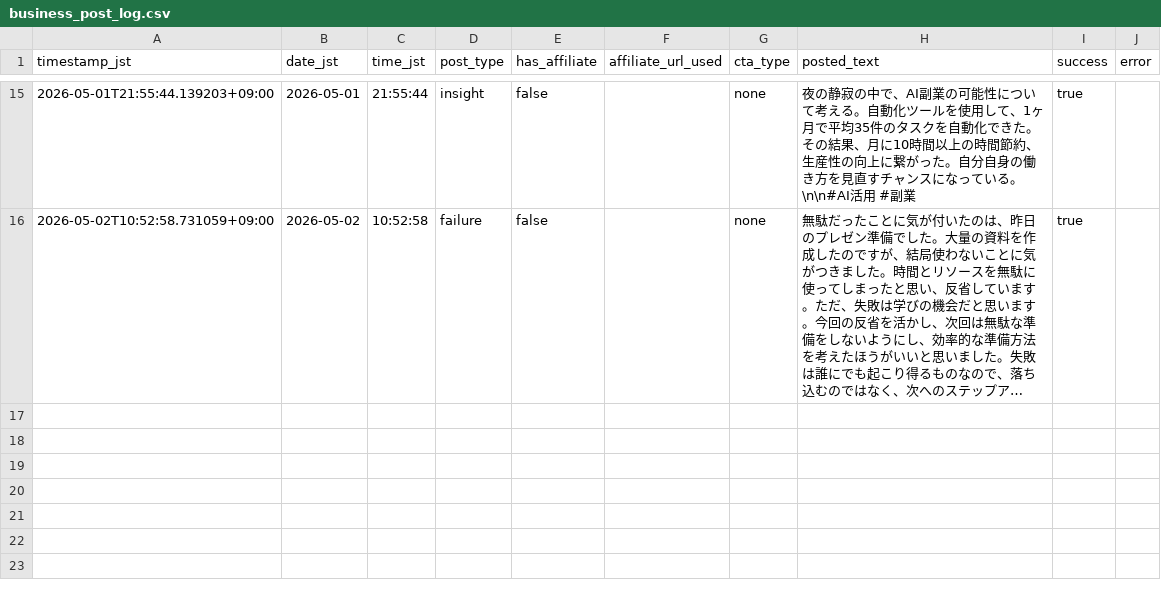
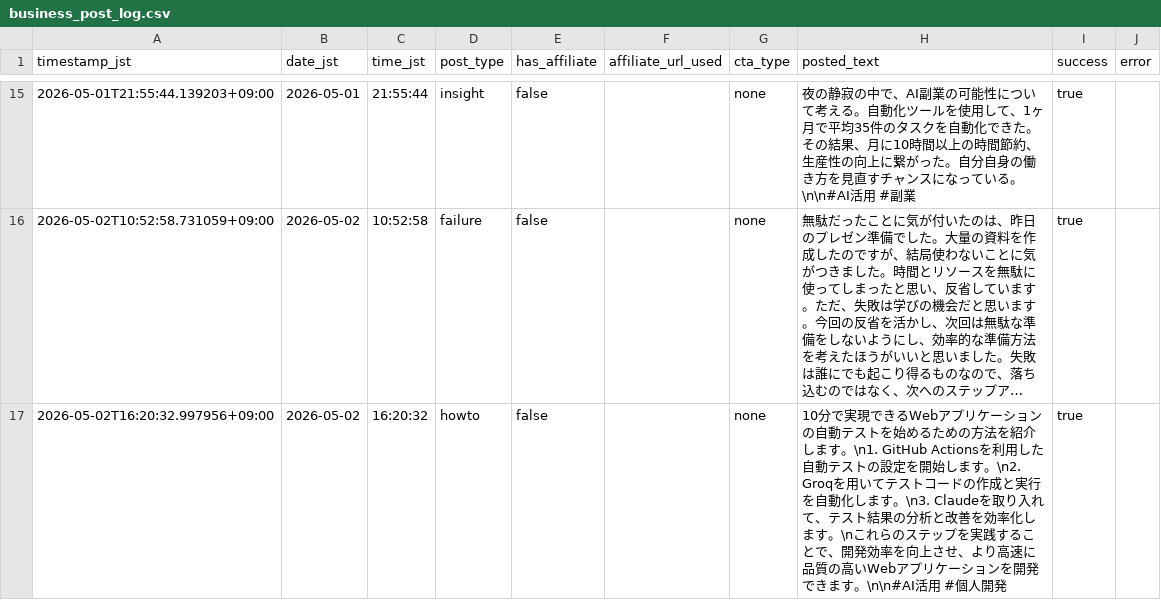
Before and after one commit to Seiya0928/threads-auto-post, a CSV file: data/business_post_log.csv, drawn as a sheet; only a part is shown, gaps mark what is left out; long unchanged cells end in …; the diff names each change by its address in the sheet, - before the commit and + after, or states it on an @@ line.

```diff
--- a/data/business_post_log.csv
+++ b/data/business_post_log.csv
+row 17: 2026-05-02T16:20:32.997956+09:00 | 2026-05-02 | 16:20:32 | howto | false |  | none | 10分で実現できるWebアプリケーションの自動テストを始めるための方法を紹介します。\n1. GitHub Actionsを利用した自動テストの設定を開始します。\n2. Groqを用いてテストコードの作成と実行を自動化します。\n3. Claudeを取り入れて、テスト結果の分析と改善を効率化します。\nこれらのステップを実践することで、開発効率を向上させ、より高速に品質の高いWebアプリケーションを開発できます。\n\n#AI活用 #個人開発 | true
```
